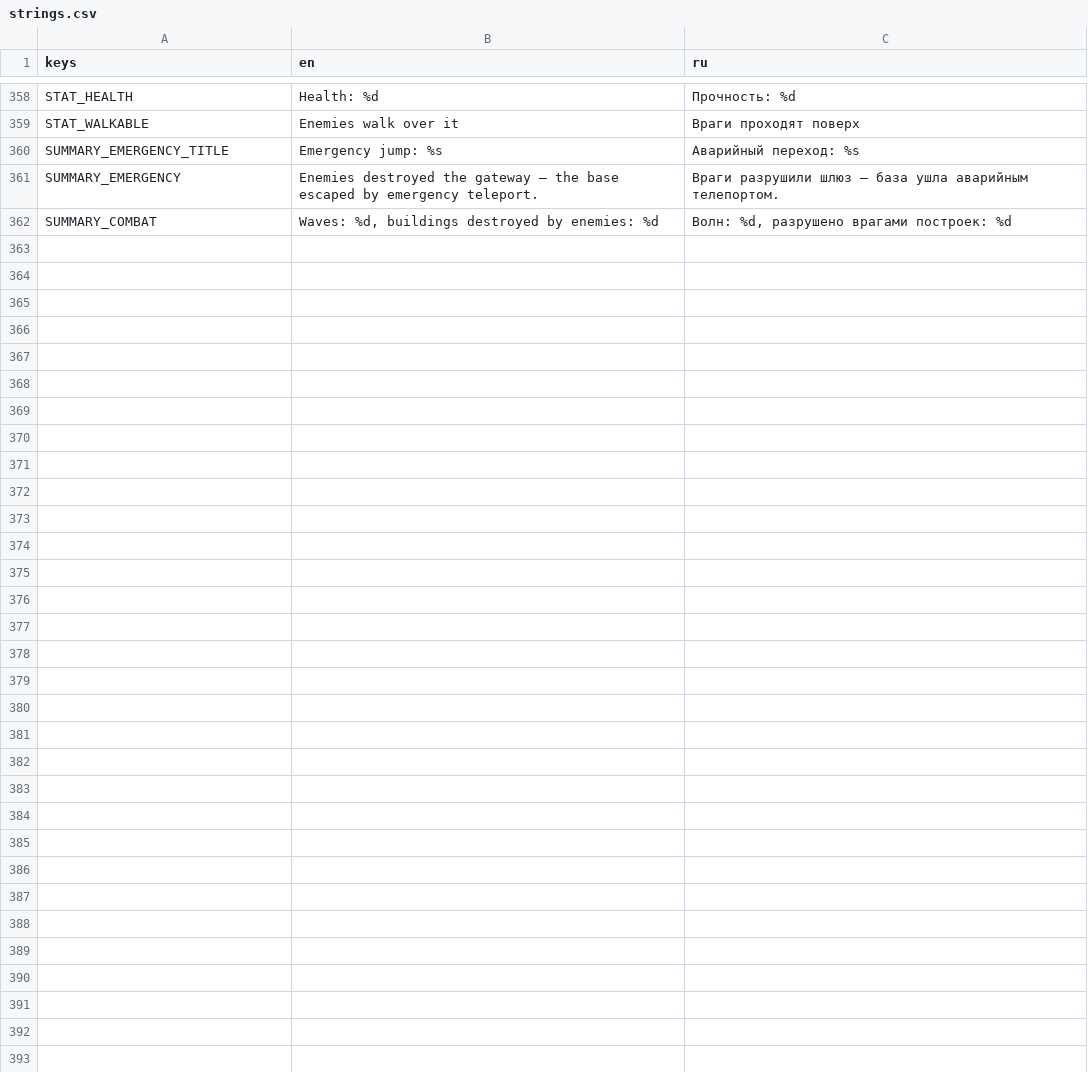
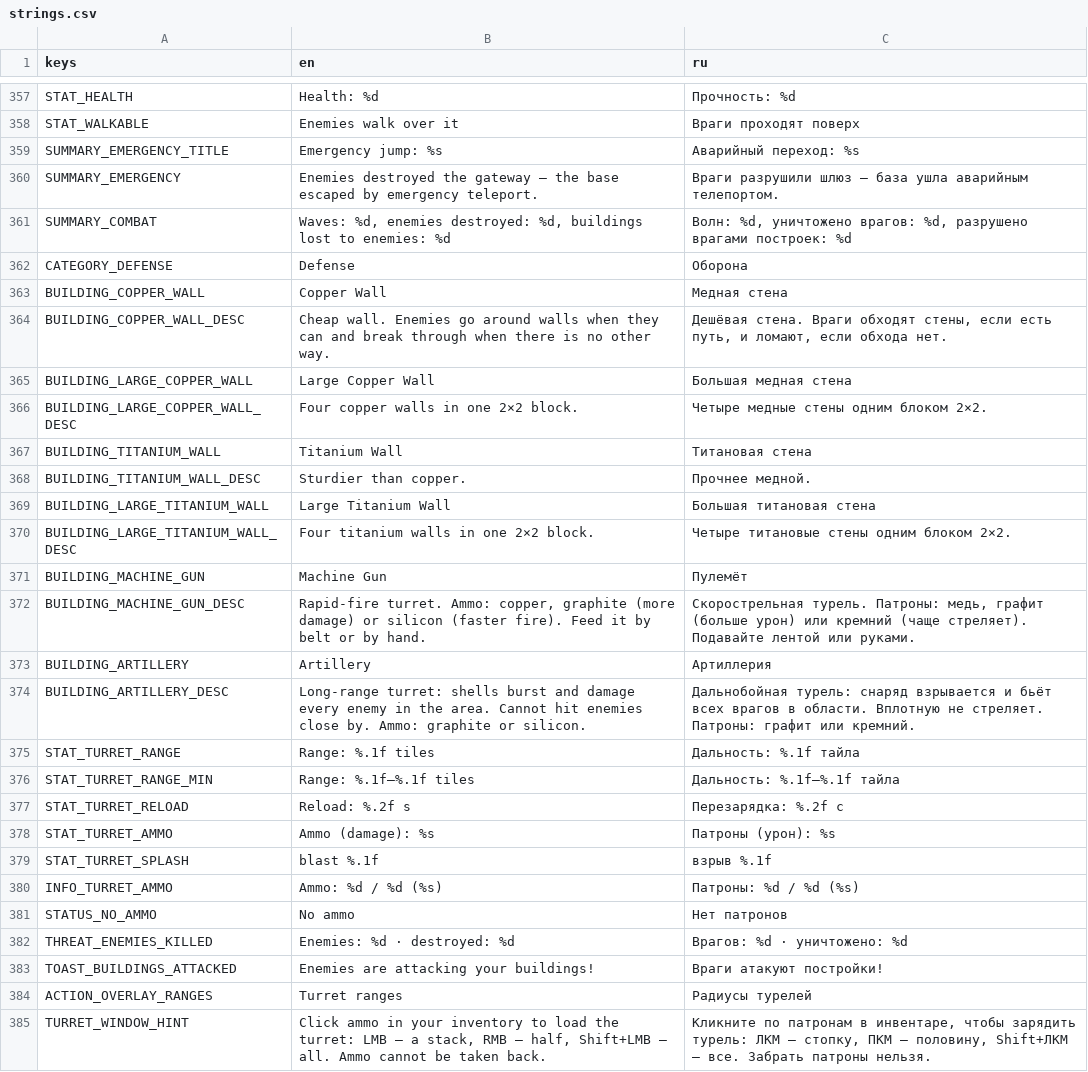
Before and after one commit to AristoCraft-42/WarpFactor, a CSV file: i18n/strings.csv, drawn as a sheet; only a part is shown, gaps mark what is left out; the diff covers the shown part only.

```diff
--- a/i18n/strings.csv
+++ b/i18n/strings.csv
@@ -361,2 +360,26 @@ SUMMARY_EMERGENCY_TITLE,Emergency jump: %s,Аварийный переход: %s
 SUMMARY_EMERGENCY,Enemies destroyed the gateway — the base escaped by emergency teleport.,Враги разрушили шлюз — база ушла аварийным телепортом.
-SUMMARY_COMBAT,"Waves: %d, buildings destroyed by enemies: %d","Волн: %d, разрушено врагами построек: %d"
+SUMMARY_COMBAT,"Waves: %d, enemies destroyed: %d, buildings lost to enemies: %d","Волн: %d, уничтожено врагов: %d, разрушено врагами построек: %d"
+CATEGORY_DEFENSE,Defense,Оборона
+BUILDING_COPPER_WALL,Copper Wall,Медная стена
+BUILDING_COPPER_WALL_DESC,Cheap wall. Enemies go around walls when they can and break through when there is no other way.,"Дешёвая стена. Враги обходят стены, если есть путь, и ломают, если обхода нет."
+BUILDING_LARGE_COPPER_WALL,Large Copper Wall,Большая медная стена
+BUILDING_LARGE_COPPER_WALL_DESC,Four copper walls in one 2×2 block.,Четыре медные стены одним блоком 2×2.
+BUILDING_TITANIUM_WALL,Titanium Wall,Титановая стена
+BUILDING_TITANIUM_WALL_DESC,Sturdier than copper.,Прочнее медной.
+BUILDING_LARGE_TITANIUM_WALL,Large Titanium Wall,Большая титановая стена
+BUILDING_LARGE_TITANIUM_WALL_DESC,Four titanium walls in one 2×2 block.,Четыре титановые стены одним блоком 2×2.
+BUILDING_MACHINE_GUN,Machine Gun,Пулемёт
+BUILDING_MACHINE_GUN_DESC,"Rapid-fire turret. Ammo: copper, graphite (more damage) or silicon (faster fire). Feed it by belt or by hand.","Скорострельная турель. Патроны: медь, графит (больше урон) или кремний (чаще стреляет). Подавайте лентой или руками."
+BUILDING_ARTILLERY,Artillery,Артиллерия
+BUILDING_ARTILLERY_DESC,Long-range turret: shells burst and damage every enemy in the area. Cannot hit enemies close by. Ammo: graphite or silicon.,Дальнобойная турель: снаряд взрывается и бьёт всех врагов в области. Вплотную не стреляет. Патроны: графит или кремний.
+STAT_TURRET_RANGE,Range: %.1f tiles,Дальность: %.1f тайла
+STAT_TURRET_RANGE_MIN,Range: %.1f–%.1f tiles,Дальность: %.1f–%.1f тайла
+STAT_TURRET_RELOAD,Reload: %.2f s,Перезарядка: %.2f с
+STAT_TURRET_AMMO,Ammo (damage): %s,Патроны (урон): %s
+STAT_TURRET_SPLASH,blast %.1f,взрыв %.1f
+INFO_TURRET_AMMO,Ammo: %d / %d (%s),Патроны: %d / %d (%s)
+STATUS_NO_AMMO,No ammo,Нет патронов
+THREAT_ENEMIES_KILLED,Enemies: %d · destroyed: %d,Врагов: %d · уничтожено: %d
+TOAST_BUILDINGS_ATTACKED,Enemies are attacking your buildings!,Враги атакуют постройки!
+ACTION_OVERLAY_RANGES,Turret ranges,Радиусы турелей
+TURRET_WINDOW_HINT,"Click ammo in your inventory to load the turret: LMB — a stack, RMB — half, Shift+LMB — all. Ammo cannot be taken back.","Кликните по патронам в инвентаре, чтобы зарядить турель: ЛКМ — стопку, ПКМ — половину, Shift+ЛКМ — все. Забрать патроны нельзя."
```
Also changed, not shown: 1 removed row elsewhere in this file, 59 other files.
